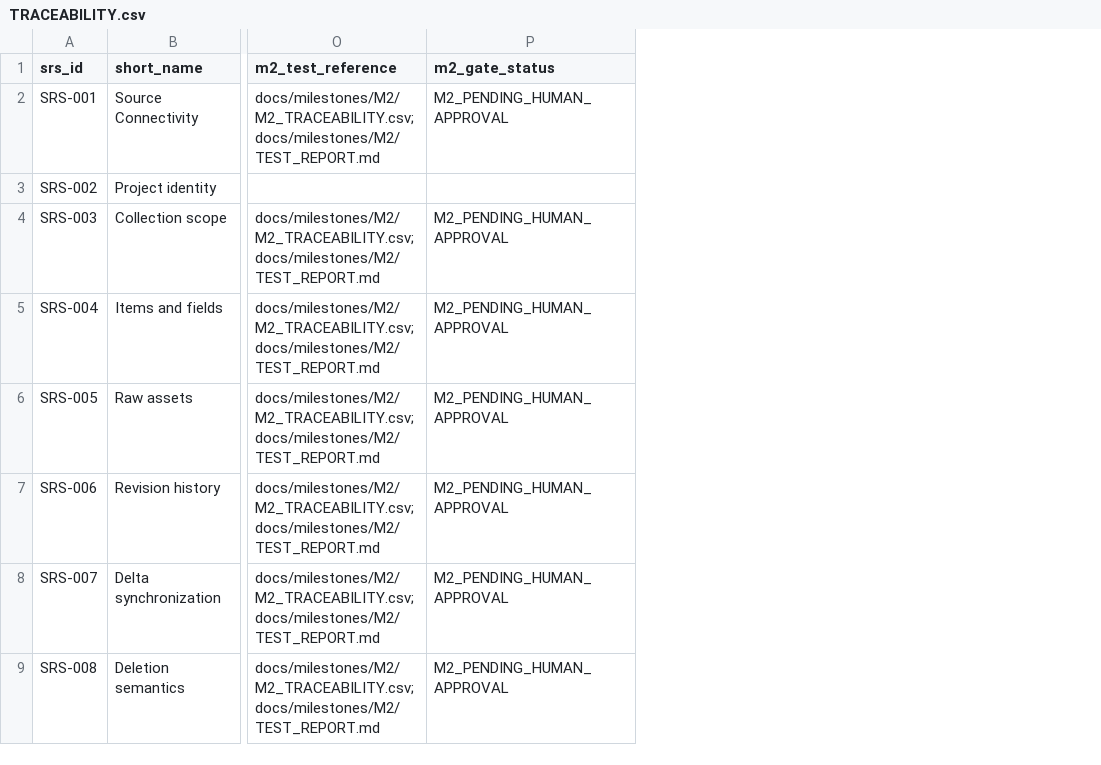
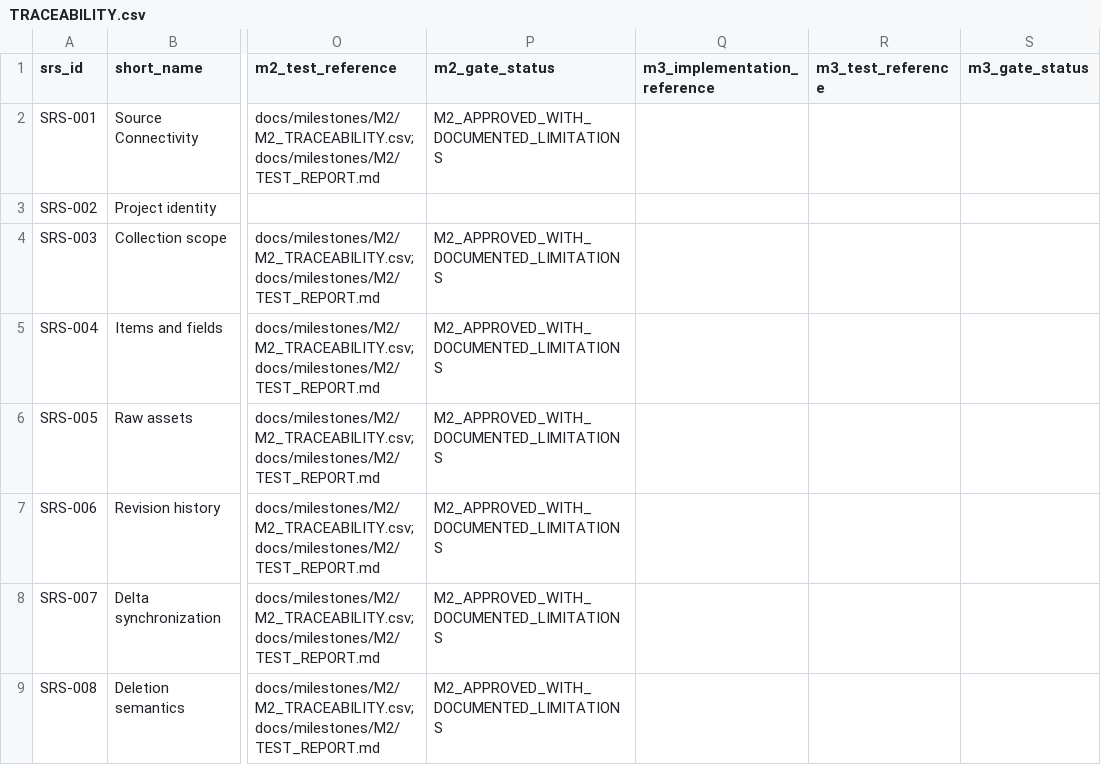
Before and after one commit to Benjamin-Kong/alm-rag, a CSV file: docs/requirements/TRACEABILITY.csv, drawn as a sheet; only a part is shown, gaps mark what is left out; the diff covers the shown part only; the diff names each change by its address in the sheet, - before the commit and + after, or states it on an @@ line.

```diff
--- a/docs/requirements/TRACEABILITY.csv
+++ b/docs/requirements/TRACEABILITY.csv
+column Q (m3_implementation_reference), empty
+column R (m3_test_reference), empty
+column S (m3_gate_status), empty
-P2 (m2_gate_status): M2_PENDING_HUMAN_APPROVAL
+P2 (m2_gate_status): M2_APPROVED_WITH_DOCUMENTED_LIMITATIONS
-P4:P9 (m2_gate_status): M2_PENDING_HUMAN_APPROVAL
+P4:P9 (m2_gate_status): M2_APPROVED_WITH_DOCUMENTED_LIMITATIONS
```
Also changed, not shown: 34 edited cells elsewhere in this file, 59 other files.
